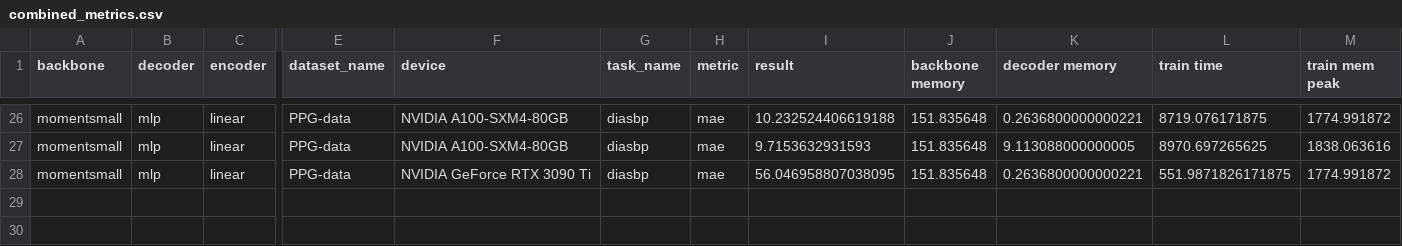
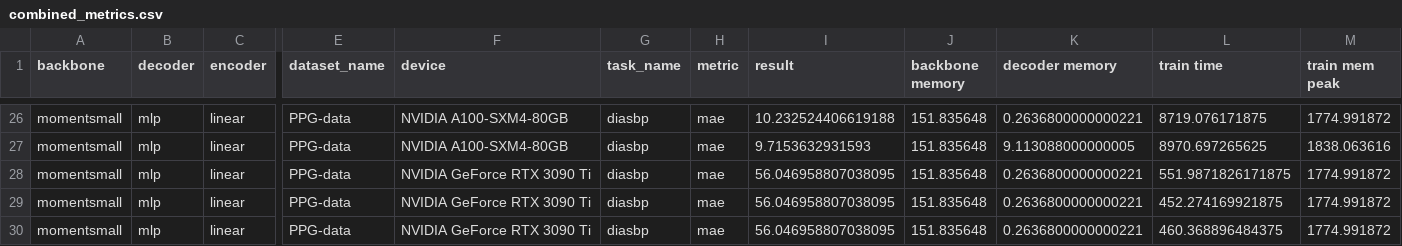
Before and after one commit to umassos/FMTK, a CSV file: experiments/run_all/combined_metrics.csv, drawn as a sheet; only a part is shown, gaps mark what is left out; rows hold the shown columns only; the diff names each change by its address in the sheet, - before the commit and + after, or states it on an @@ line.

```diff
--- a/experiments/run_all/combined_metrics.csv
+++ b/experiments/run_all/combined_metrics.csv
+row 29: momentsmall | mlp | linear | PPG-data | NVIDIA GeForce RTX 3090 Ti | diasbp | mae | 56.046958807038095 | 151.835648 | 0.2636800000000221 | 452.274169921875 | 1774.991872
+row 30: momentsmall | mlp | linear | PPG-data | NVIDIA GeForce RTX 3090 Ti | diasbp | mae | 56.046958807038095 | 151.835648 | 0.2636800000000221 | 460.368896484375 | 1774.991872
```
Also changed, not shown: experiments/run_all/vlm_metrics.csv, 3 other files.
